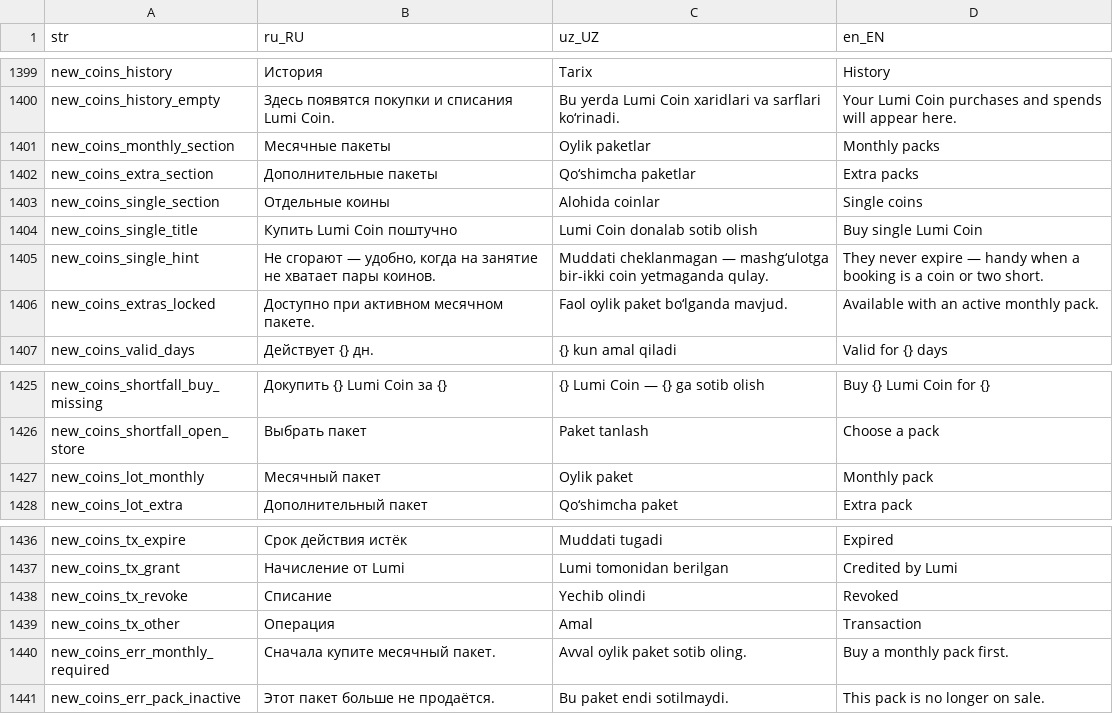
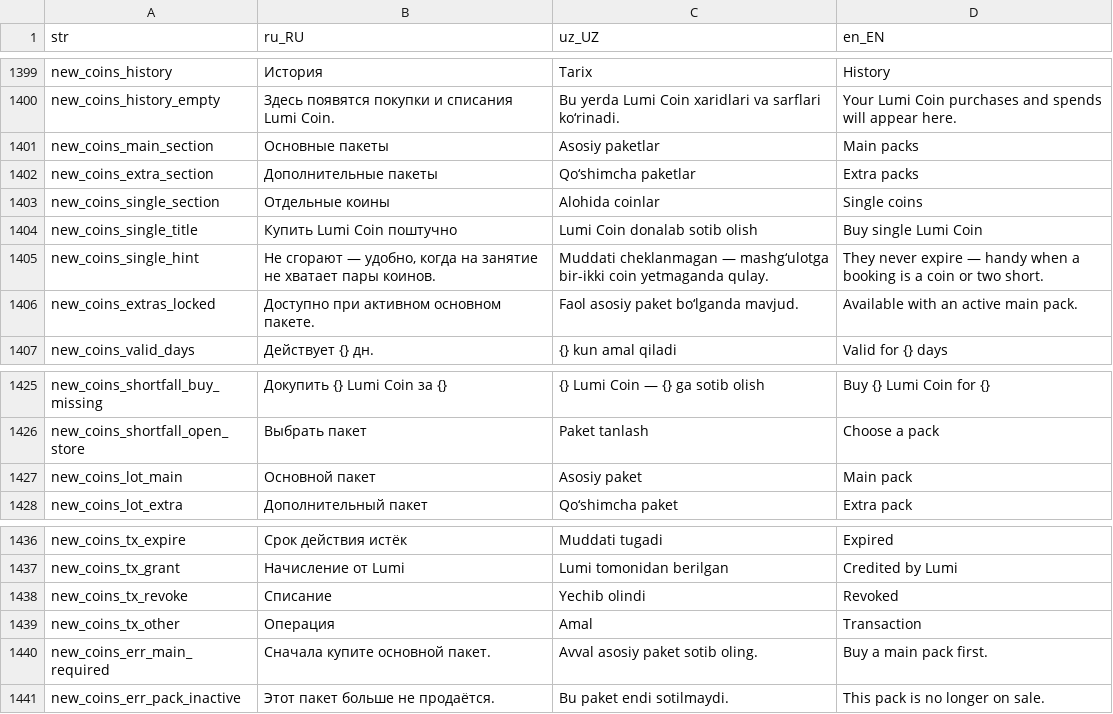
Before and after one commit to LUMI-PASS/lumi-mobile-app, a CSV file: assets/localization/translations.csv, drawn as a sheet; only a part is shown, gaps mark what is left out.

```diff
--- a/assets/localization/translations.csv
+++ b/assets/localization/translations.csv
@@ -1400,3 +1400,3 @@ new_coins_history,История,Tarix,History
 new_coins_history_empty,Здесь появятся покупки и списания Lumi Coin.,Bu yerda Lumi Coin xaridlari va sarflari ko‘rinadi.,Your Lumi Coin purchases and spends will appear here.
-new_coins_monthly_section,Месячные пакеты,Oylik paketlar,Monthly packs
+new_coins_main_section,Основные пакеты,Asosiy paketlar,Main packs
 new_coins_extra_section,Дополнительные пакеты,Qo‘shimcha paketlar,Extra packs
@@ -1405,3 +1405,3 @@ new_coins_single_title,Купить Lumi Coin поштучно,Lumi Coin donalab
 new_coins_single_hint,"Не сгорают — удобно, когда на занятие не хватает пары коинов.",Muddati cheklanmagan — mashg‘ulotga bir-ikki coin yetmaganda qulay.,They never expire — handy when a booking is a coin or two short.
-new_coins_extras_locked,Доступно при активном месячном пакете.,Faol oylik paket bo‘lganda mavjud.,Available with an active monthly pack.
+new_coins_extras_locked,Доступно при активном основном пакете.,Faol asosiy paket bo‘lganda mavjud.,Available with an active main pack.
 new_coins_valid_days,Действует {} дн.,{} kun amal qiladi,Valid for {} days
@@ -1426,3 +1426,3 @@ new_coins_shortfall_buy_missing,Докупить {} Lumi Coin за {},{} Lumi Co
 new_coins_shortfall_open_store,Выбрать пакет,Paket tanlash,Choose a pack
-new_coins_lot_monthly,Месячный пакет,Oylik paket,Monthly pack
+new_coins_lot_main,Основной пакет,Asosiy paket,Main pack
 new_coins_lot_extra,Дополнительный пакет,Qo‘shimcha paket,Extra pack
@@ -1439,3 +1439,3 @@ new_coins_tx_revoke,Списание,Yechib olindi,Revoked
 new_coins_tx_other,Операция,Amal,Transaction
-new_coins_err_monthly_required,Сначала купите месячный пакет.,Avval oylik paket sotib oling.,Buy a monthly pack first.
+new_coins_err_main_required,Сначала купите основной пакет.,Avval asosiy paket sotib oling.,Buy a main pack first.
 new_coins_err_pack_inactive,Этот пакет больше не продаётся.,Bu paket endi sotilmaydi.,This pack is no longer on sale.
```
Also changed, not shown: 9 other files.
